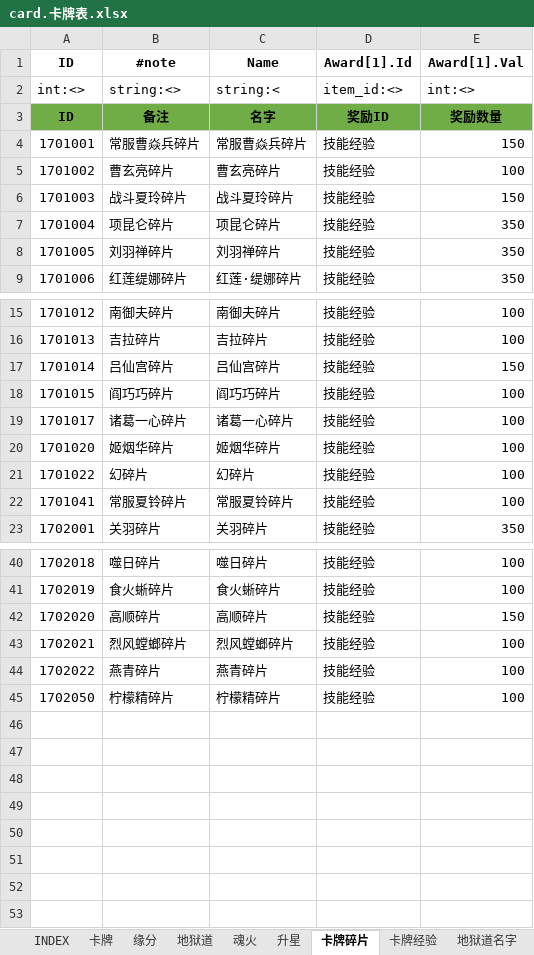
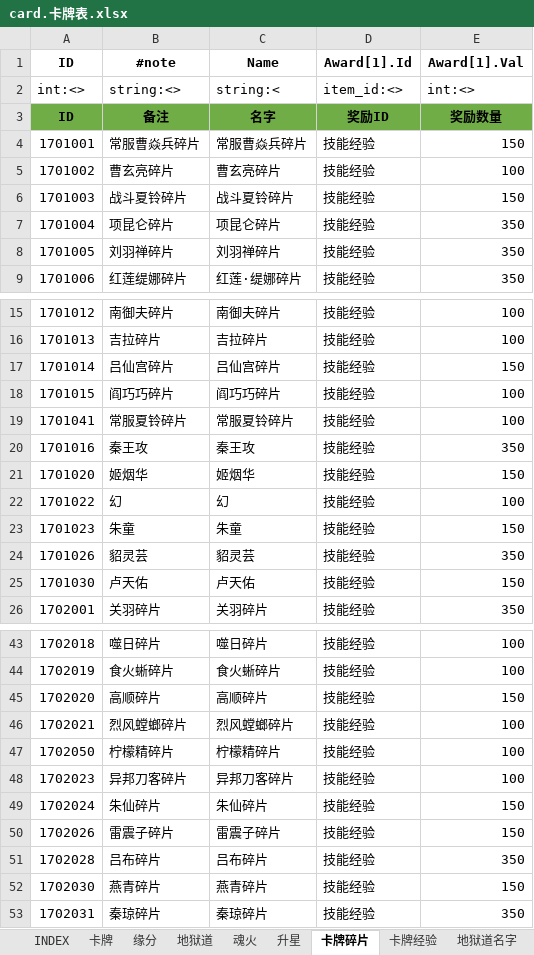
Before and after one commit to hataksumo/ExcelToLua, an Excel workbook: Excel/镇魂街/card.卡牌表.xlsx, sheet 卡牌碎片, drawn as a sheet; only a part is shown, gaps mark what is left out; values as stored, in another font and other column widths than the file's, no borders; removed rows and columns are numbered as before the commit, all else as after; the diff names each change by its address in the sheet, - before the commit and + after, or states it on an @@ line.

```diff
--- a/Excel/镇魂街/card.卡牌表.xlsx (sheet 卡牌碎片)
+++ b/Excel/镇魂街/card.卡牌表.xlsx (sheet 卡牌碎片)
-B6 (#note): 战斗夏玲碎片
+B6 (#note): 战斗夏铃碎片
-C6 (Name): 战斗夏玲碎片
+C6 (Name): 战斗夏铃碎片
-row 19: 1701017 | 诸葛一心碎片 | 诸葛一心碎片 | 技能经验 | 100
-row 20: 1701020 | 姬烟华碎片 | 姬烟华碎片 | 技能经验 | 100
-row 21: 1701022 | 幻碎片 | 幻碎片 | 技能经验 | 100
+row 20: 1701016 | 秦王攻 | 秦王攻 | 技能经验 | 350
+row 21: 1701020 | 姬烟华 | 姬烟华 | 技能经验 | 150
+row 22: 1701022 | 幻 | 幻 | 技能经验 | 100
+row 23: 1701023 | 朱童 | 朱童 | 技能经验 | 150
+row 24: 1701026 | 貂灵芸 | 貂灵芸 | 技能经验 | 350
+row 25: 1701030 | 卢天佑 | 卢天佑 | 技能经验 | 150
-row 44: 1702022 | 燕青碎片 | 燕青碎片 | 技能经验 | 100
+row 48: 1702023 | 异邦刀客碎片 | 异邦刀客碎片 | 技能经验 | 100
+row 49: 1702024 | 朱仙碎片 | 朱仙碎片 | 技能经验 | 150
+row 50: 1702026 | 雷震子碎片 | 雷震子碎片 | 技能经验 | 150
+row 51: 1702028 | 吕布碎片 | 吕布碎片 | 技能经验 | 350
+row 52: 1702030 | 燕青碎片 | 燕青碎片 | 技能经验 | 150
+row 53: 1702031 | 秦琼碎片 | 秦琼碎片 | 技能经验 | 350
```
Also changed, not shown: sheet 地狱道, sheet 魂火, sheet 升星, sheet 卡牌, sheet 缘分, formulas that keep their value, Excel/镇魂街/chapter.章节.xlsx, Excel/镇魂街/eqp.装备.xlsx, 23 other files.
